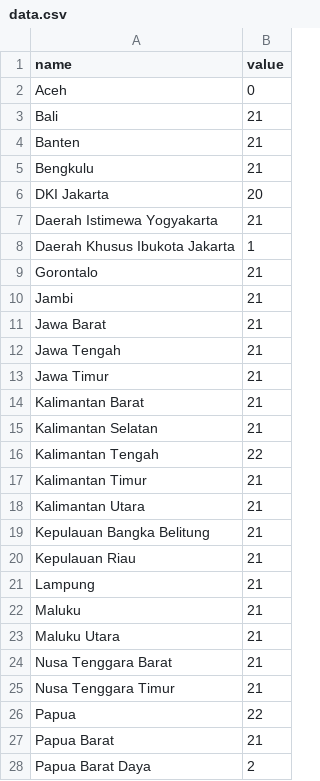
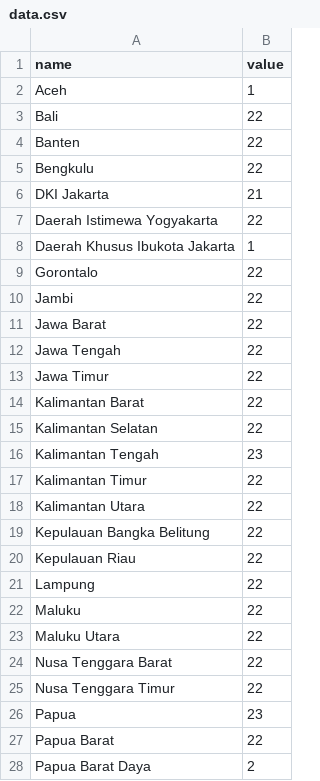
Before and after one commit to haninrahmania/siap-data, a CSV file: data.csv, drawn as a sheet; only a part is shown; the diff covers the shown part only.

Commit message:
Incremented province counts for Survei

```diff
--- a/data.csv
+++ b/data.csv
@@ -1,28 +1,28 @@
 name,value
-Aceh,0
-Bali,21
-Banten,21
-Bengkulu,21
-DKI Jakarta,20
-Daerah Istimewa Yogyakarta,21
+Aceh,1
+Bali,22
+Banten,22
+Bengkulu,22
+DKI Jakarta,21
+Daerah Istimewa Yogyakarta,22
 Daerah Khusus Ibukota Jakarta,1
-Gorontalo,21
-Jambi,21
-Jawa Barat,21
-Jawa Tengah,21
-Jawa Timur,21
-Kalimantan Barat,21
-Kalimantan Selatan,21
-Kalimantan Tengah,22
-Kalimantan Timur,21
-Kalimantan Utara,21
-Kepulauan Bangka Belitung,21
-Kepulauan Riau,21
-Lampung,21
-Maluku,21
-Maluku Utara,21
-Nusa Tenggara Barat,21
-Nusa Tenggara Timur,21
-Papua,22
-Papua Barat,21
+Gorontalo,22
+Jambi,22
+Jawa Barat,22
+Jawa Tengah,22
+Jawa Timur,22
+Kalimantan Barat,22
+Kalimantan Selatan,22
+Kalimantan Tengah,23
+Kalimantan Timur,22
+Kalimantan Utara,22
+Kepulauan Bangka Belitung,22
+Kepulauan Riau,22
+Lampung,22
+Maluku,22
+Maluku Utara,22
+Nusa Tenggara Barat,22
+Nusa Tenggara Timur,22
+Papua,23
+Papua Barat,22
 Papua Barat Daya,2
```
Also changed, not shown: 12 edited cells elsewhere in this file.
